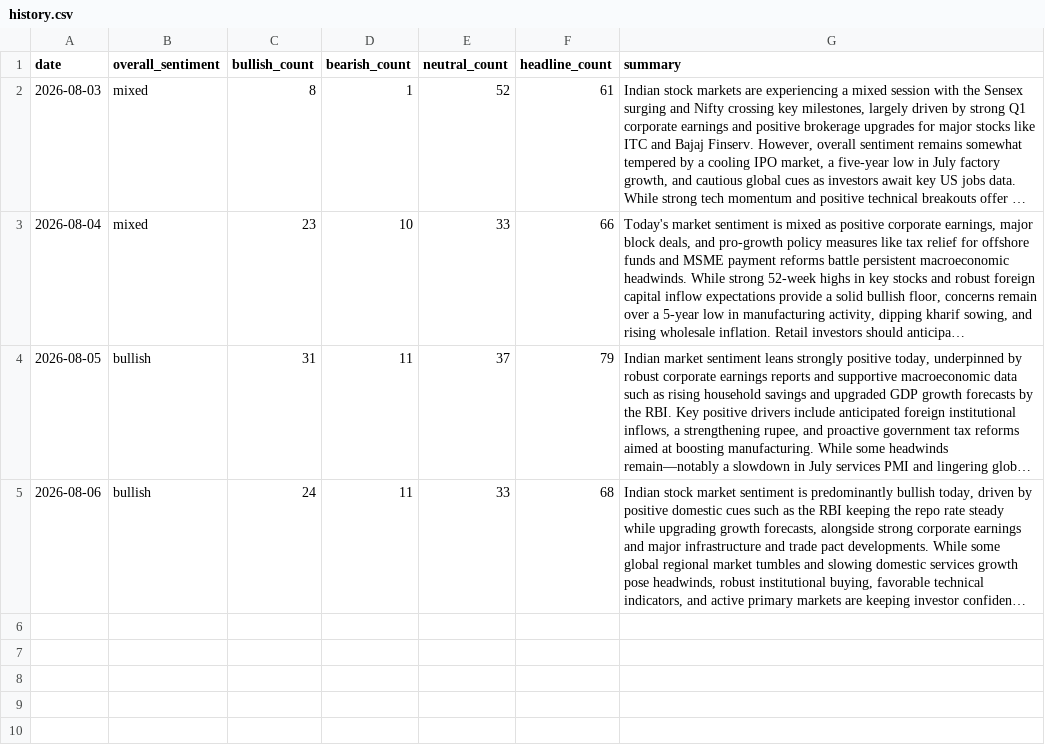
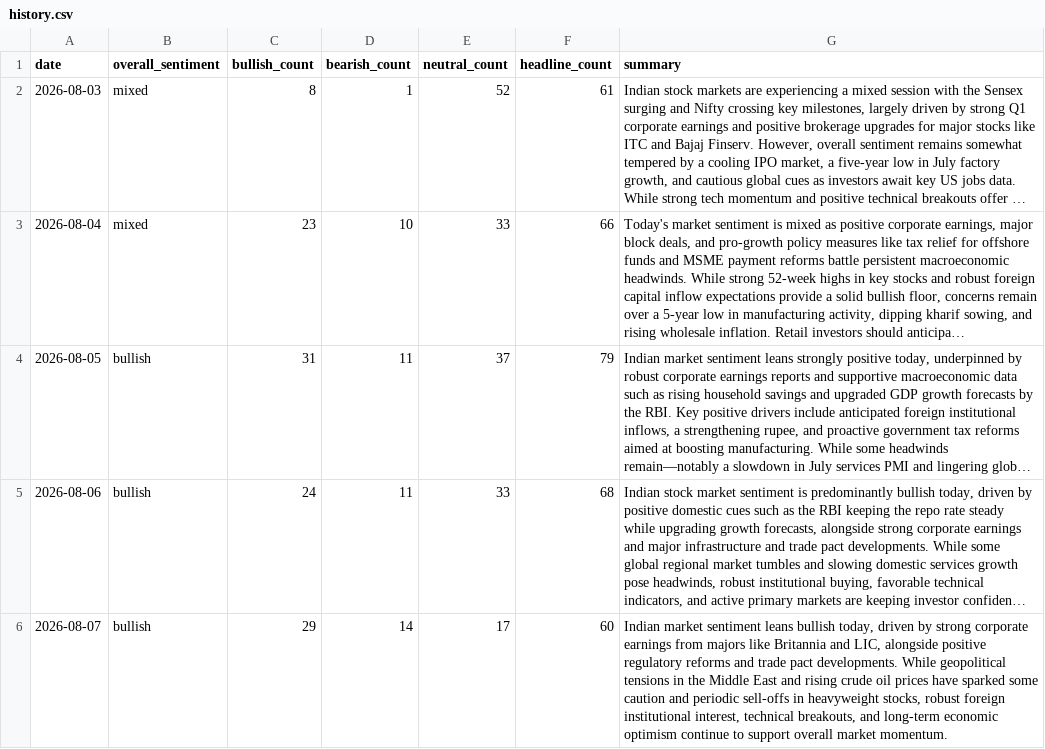
Before and after one commit to abhijithshailesh/market-sentiment-monitor, a CSV file: data/history.csv, drawn as a sheet; long unchanged cells end in …; the diff names each change by its address in the sheet, - before the commit and + after, or states it on an @@ line.

```diff
--- a/data/history.csv
+++ b/data/history.csv
+row 6: 2026-08-07 | bullish | 29 | 14 | 17 | 60 | Indian market sentiment leans bullish today, driven by strong corporate earnings from majors like Britannia and LIC, alongside positive regulatory reforms and trade pact developments. While geopolitical tensions in the Middle East and rising crude oil prices have sparked some caution and periodic sell-offs in heavyweight stocks, robust foreign institutional interest, technical breakouts, and long-term economic optimism continue to support overall market momentum.
```
Also changed, not shown: 1 other file.
